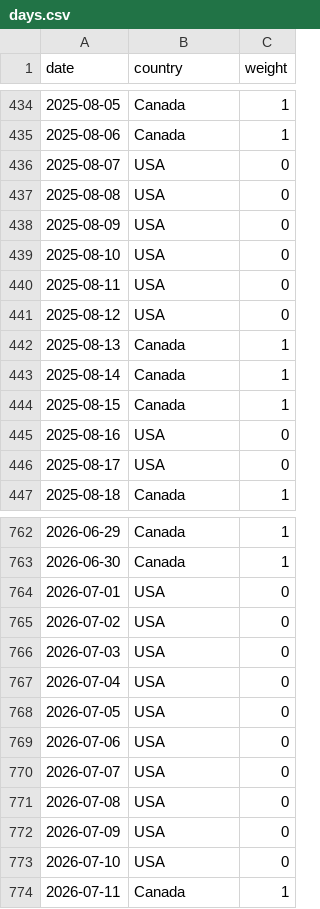
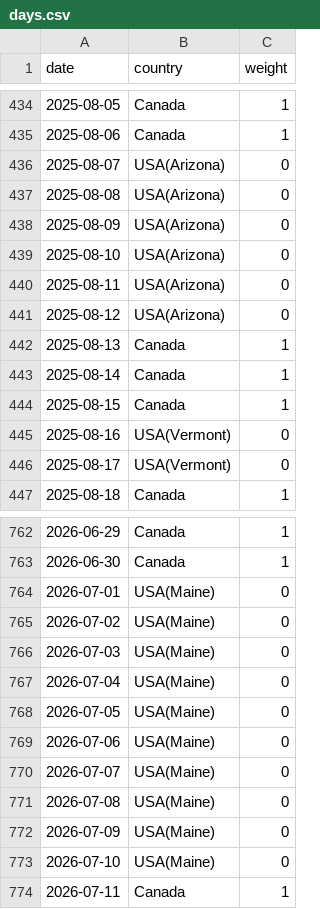
Before and after one commit to tdhock/trips-abroad-from-canada, a CSV file: days.csv, drawn as a sheet; only a part is shown, gaps mark what is left out.

```diff
--- a/days.csv
+++ b/days.csv
@@ -435,8 +435,8 @@ date,country,weight
 2025-08-06,Canada,1
-2025-08-07,USA,0
-2025-08-08,USA,0
-2025-08-09,USA,0
-2025-08-10,USA,0
-2025-08-11,USA,0
-2025-08-12,USA,0
+2025-08-07,USA(Arizona),0
+2025-08-08,USA(Arizona),0
+2025-08-09,USA(Arizona),0
+2025-08-10,USA(Arizona),0
+2025-08-11,USA(Arizona),0
+2025-08-12,USA(Arizona),0
 2025-08-13,Canada,1
@@ -444,4 +444,4 @@ date,country,weight
 2025-08-15,Canada,1
-2025-08-16,USA,0
-2025-08-17,USA,0
+2025-08-16,USA(Vermont),0
+2025-08-17,USA(Vermont),0
 2025-08-18,Canada,1
@@ -763,12 +763,12 @@ date,country,weight
 2026-06-30,Canada,1
-2026-07-01,USA,0
-2026-07-02,USA,0
-2026-07-03,USA,0
-2026-07-04,USA,0
-2026-07-05,USA,0
-2026-07-06,USA,0
-2026-07-07,USA,0
-2026-07-08,USA,0
-2026-07-09,USA,0
-2026-07-10,USA,0
+2026-07-01,USA(Maine),0
+2026-07-02,USA(Maine),0
+2026-07-03,USA(Maine),0
+2026-07-04,USA(Maine),0
+2026-07-05,USA(Maine),0
+2026-07-06,USA(Maine),0
+2026-07-07,USA(Maine),0
+2026-07-08,USA(Maine),0
+2026-07-09,USA(Maine),0
+2026-07-10,USA(Maine),0
 2026-07-11,Canada,1
```
Also changed, not shown: trips.csv.
